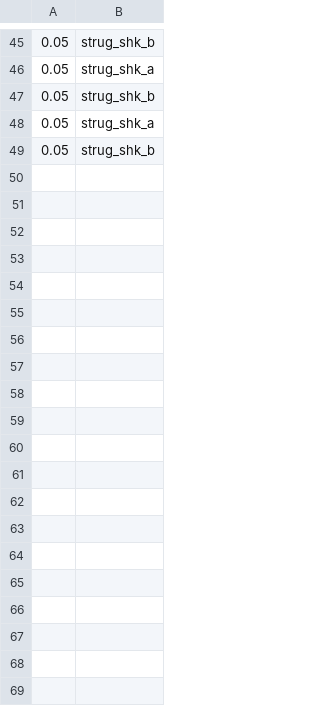
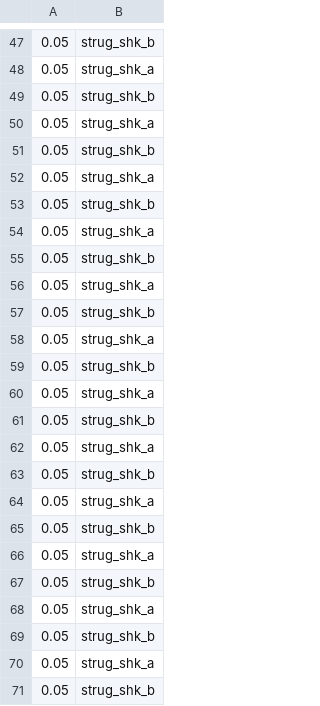
Before and after one commit to NickPurcell/Emiglio, a CSV file: animations/struggle/info.csv, drawn as a sheet; only a part is shown, gaps mark what is left out; the diff covers the shown part only; the diff names each change by its address in the sheet, - before the commit and + after, or states it on an @@ line.

```diff
--- a/animations/struggle/info.csv
+++ b/animations/struggle/info.csv
+row 52: 0.05 | strug_shk_a
+row 53: 0.05 | strug_shk_b
+row 54: 0.05 | strug_shk_a
+row 55: 0.05 | strug_shk_b
+row 56: 0.05 | strug_shk_a
+row 57: 0.05 | strug_shk_b
+row 58: 0.05 | strug_shk_a
+row 59: 0.05 | strug_shk_b
+row 60: 0.05 | strug_shk_a
+row 61: 0.05 | strug_shk_b
+row 62: 0.05 | strug_shk_a
+row 63: 0.05 | strug_shk_b
+row 64: 0.05 | strug_shk_a
+row 65: 0.05 | strug_shk_b
+row 66: 0.05 | strug_shk_a
+row 67: 0.05 | strug_shk_b
+row 68: 0.05 | strug_shk_a
+row 69: 0.05 | strug_shk_b
+row 70: 0.05 | strug_shk_a
+row 71: 0.05 | strug_shk_b
```
Also changed, not shown: 31 added rows and 13 edited cells elsewhere in this file, movies/curling_fail.csv, 10 other files.
